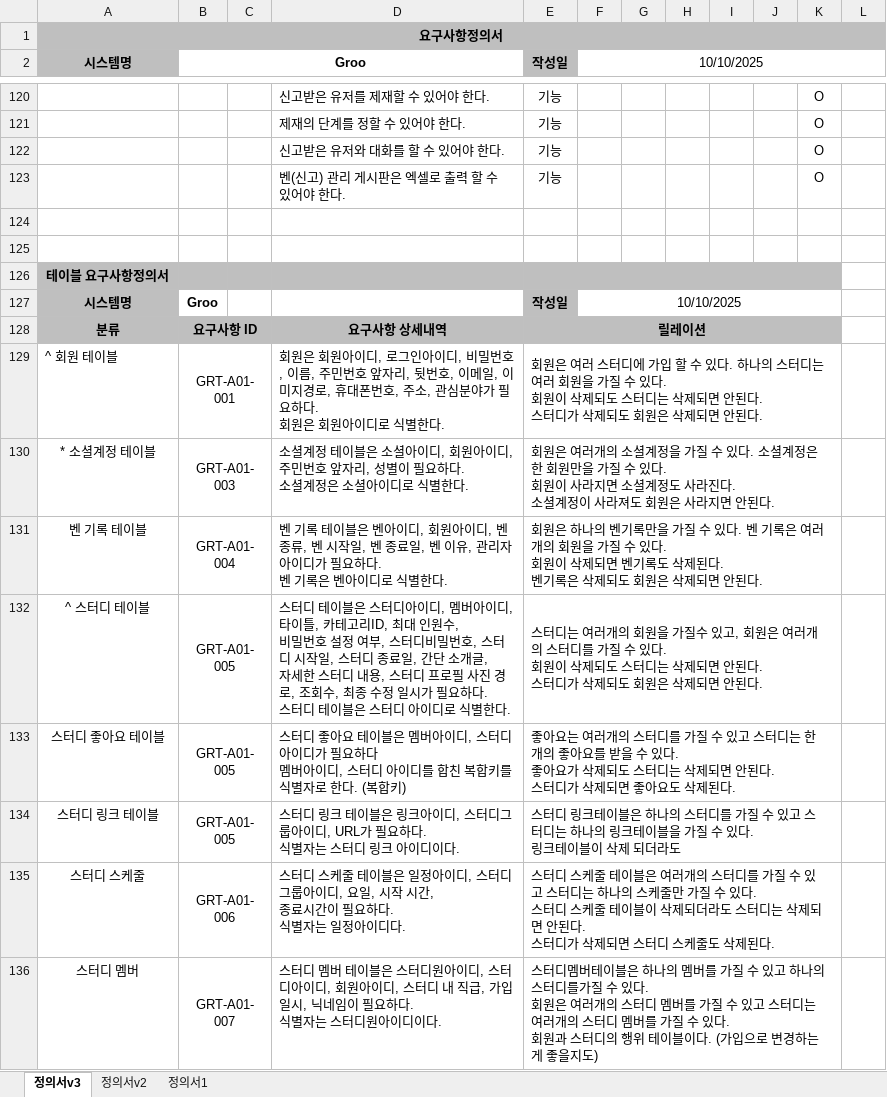
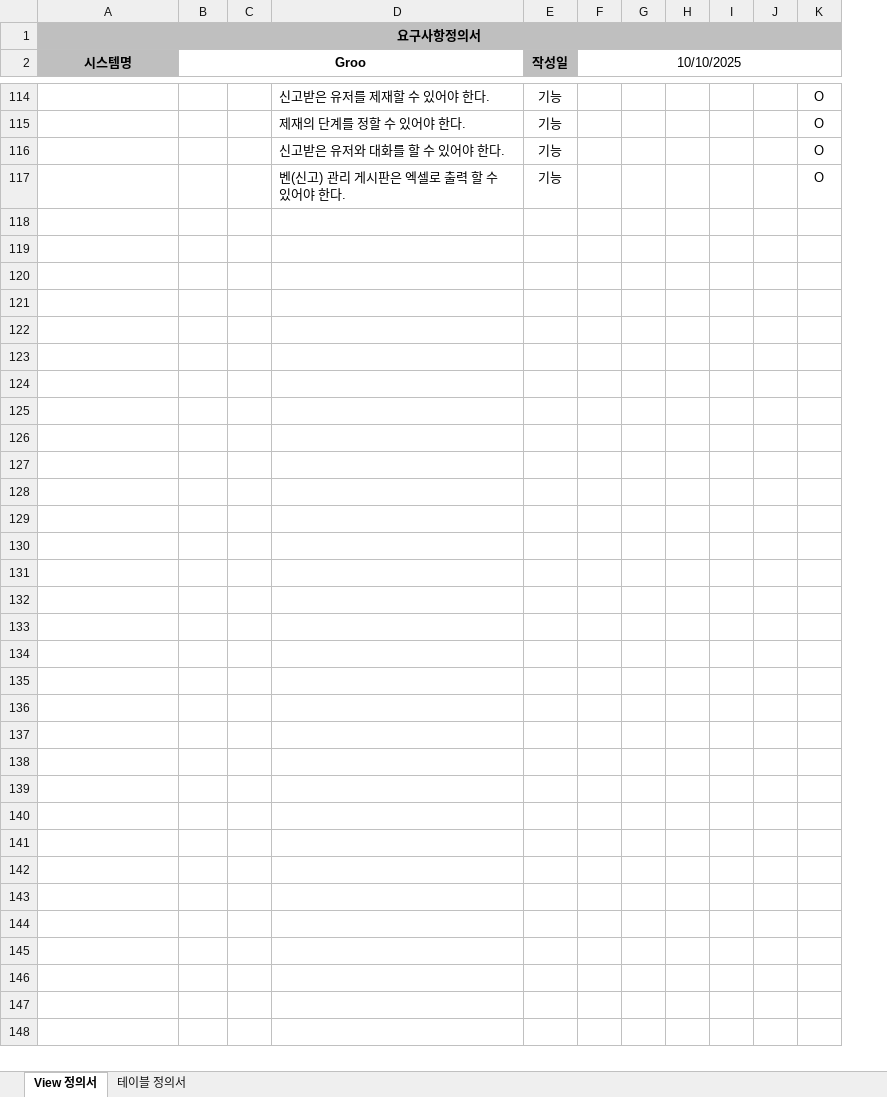
Before and after one commit to cwh0204/servlet_middle_project, an Excel workbook: groo 산출물/groo 요구사항정의서.xlsx, sheet View 정의서, drawn as a sheet; only a part is shown, gaps mark what is left out; values as stored, in another font and other column widths than the file's, no borders; removed rows and columns are numbered as before the commit, all else as after; ↵ is a line break in a cell; the diff covers the shown part only; the diff names each change by its address in the sheet, - before the commit and + after, or states it on an @@ line.

Commit message:
groo view 요구사항 정의서 수정
groo view 요구사항 정의서 수정

```diff
--- a/groo 산출물/groo 요구사항정의서.xlsx (sheet View 정의서)
+++ b/groo 산출물/groo 요구사항정의서.xlsx (sheet View 정의서)
-sheet tab: 정의서v3
+sheet tab: View 정의서
-sheet tab: 정의서1
+sheet tab: 테이블 정의서
-sheet tab: 정의서v2
-column H, empty
-column I, empty
+column H, empty
+column I, empty
-column L, empty
-row 124: (empty)
-row 125: (empty)
-row 126: 테이블 요구사항정의서
-row 127: 시스템명 | Groo |  |  | 작성일 | 10/10/2025
-row 128: 분류 | 요구사항 ID |  | 요구사항 상세내역 | 릴레이션
-row 129: ^ 회원 테이블 | GRT-A01-001 |  | 회원은 회원아이디, 로그인아이디, 비밀번호, 이름, 주민번호 앞자리, 뒷번호, 이메일, 이미지경로, 휴대폰번호, 주소, 관심분야가 필요하다. ↵ 회원은 회원아이디로 식별한다. | 회원은 여러 스터디에 가입 할 수 있다. 하나의 스터디는 여러 회원을 가질 수 있다. ↵ 회원이 삭제되도 스터디는 삭제되면 안된다. ↵ 스터디가 삭제되도 회원은 삭제되면 안된다.
-row 130: * 소셜계정 테이블 | GRT-A01-003 |  | 소셜계정 테이블은 소셜아이디, 회원아이디, 주민번호 앞자리, 성별이 필요하다. ↵ 소셜계정은 소셜아이디로 식별한다. | 회원은 여러개의 소셜계정을 가질 수 있다. 소셜계정은 한 회원만을 가질 수 있다. ↵ 회원이 사라지면 소셜계정도 사라진다. ↵ 소셜계정이 사라져도 회원은 사라지면 안된다.
-row 131: 벤 기록 테이블 | GRT-A01-004 |  | 벤 기록 테이블은 벤아이디, 회원아이디, 벤 종류, 벤 시작일, 벤 종료일, 벤 이유, 관리자 아이디가 필요하다. ↵ 벤 기록은 벤아이디로 식별한다. | 회원은 하나의 벤기록만을 가질 수 있다. 벤 기록은 여러개의 회원을 가질 수 있다. ↵ 회원이 삭제되면 벤기록도 삭제된다. ↵ 벤기록은 삭제되도 회원은 삭제되면 안된다.
-row 132: ^ 스터디 테이블 | GRT-A01-005 |  | 스터디 테이블은 스터디아이디, 멤버아이디, 타이틀, 카테고리ID, 최대 인원수, ↵ 비밀번호 설정 여부, 스터디비밀번호, 스터디 시작일, 스터디 종료일, 간단 소개글, ↵ 자세한 스터디 내용, 스터디 프로필 사진 경로, 조회수, 최종 수정 일시가 필요하다. ↵ 스터디 테이블은 스터디 아이디로 식별한다. | 스터디는 여러개의 회원을 가질수 있고, 회원은 여러개의 스터디를 가질 수 있다. ↵ 회원이 삭제되도 스터디는 삭제되면 안된다. ↵ 스터디가 삭제되도 회원은 삭제되면 안된다.
-row 133: 스터디 좋아요 테이블 | GRT-A01-005 |  | 스터디 좋아요 테이블은 멤버아이디, 스터디아이디가 필요하다 ↵ 멤버아이디, 스터디 아이디를 합친 복합키를 식별자로 한다. (복합키) | 좋아요는 여러개의 스터디를 가질 수 있고 스터디는 한개의 좋아요를 받을 수 있다. ↵ 좋아요가 삭제되도 스터디는 삭제되면 안된다. ↵ 스터디가 삭제되면 좋아요도 삭제된다.
-row 134: 스터디 링크 테이블 | GRT-A01-005 |  | 스터디 링크 테이블은 링크아이디, 스터디그룹아이디, URL가 필요하다. ↵ 식별자는 스터디 링크 아이디이다. | 스터디 링크테이블은 하나의 스터디를 가질 수 있고 스터디는 하나의 링크테이블을 가질 수 있다. ↵ 링크테이블이 삭제 되더라도
-row 135: 스터디 스케줄 | GRT-A01-006 |  | 스터디 스케줄 테이블은 일정아이디, 스터디그룹아이디, 요일, 시작 시간, ↵ 종료시간이 필요하다. ↵ 식별자는 일정아이디다. | 스터디 스케줄 테이블은 여러개의 스터디를 가질 수 있고 스터디는 하나의 스케줄만 가질 수 있다. ↵ 스터디 스케줄 테이블이 삭제되더라도 스터디는 삭제되면 안된다. ↵ 스터디가 삭제되면 스터디 스케줄도 삭제된다.
-row 136: 스터디 멤버 | GRT-A01-007 |  | 스터디 멤버 테이블은 스터디원아이디, 스터디아이디, 회원아이디, 스터디 내 직급, 가입일시, 닉네임이 필요하다. ↵ 식별자는 스터디원아이디이다. | 스터디멤버테이블은 하나의 멤버를 가질 수 있고 하나의 스터디를가질 수 있다. ↵ 회원은 여러개의 스터디 멤버를 가질 수 있고 스터디는 여러개의 스터디 멤버를 가질 수 있다. ↵ 회원과 스터디의 행위 테이블이다. (가입으로 변경하는게 좋을지도)
```
Also changed, not shown: 10 added rows, 28 removed rows, 32 edited cells and merged cells elsewhere in this sheet, sheet 테이블 정의서.
